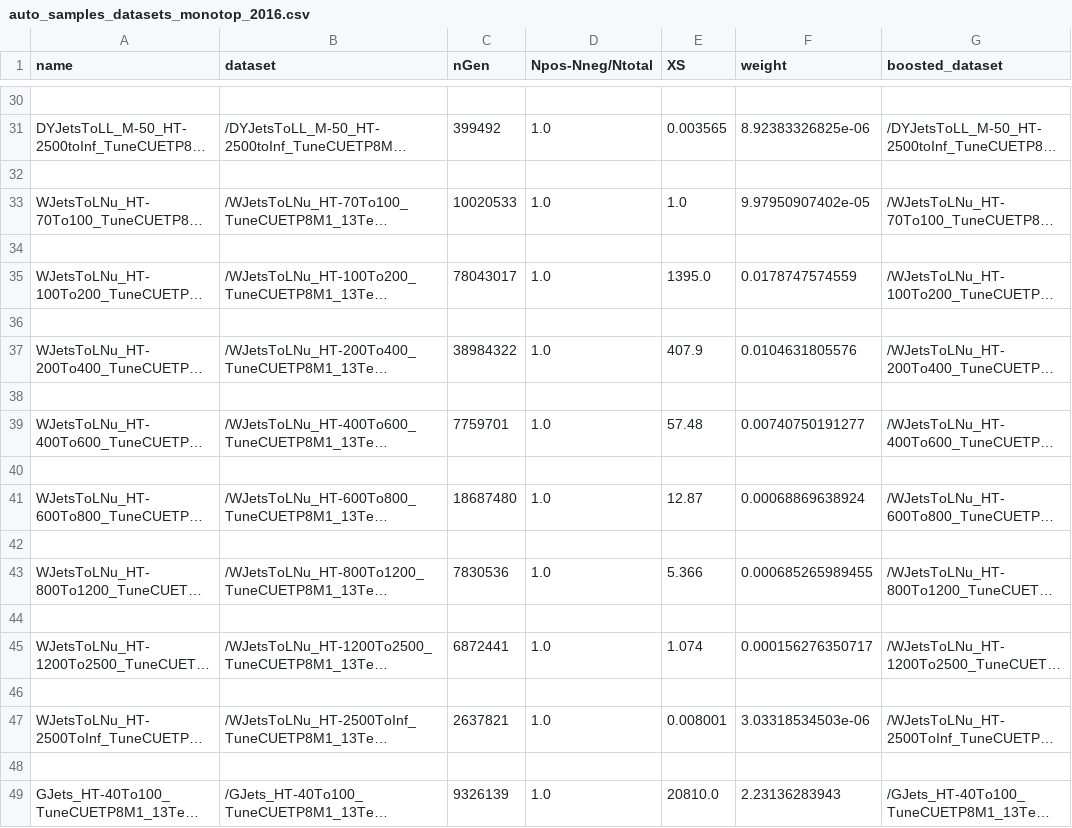
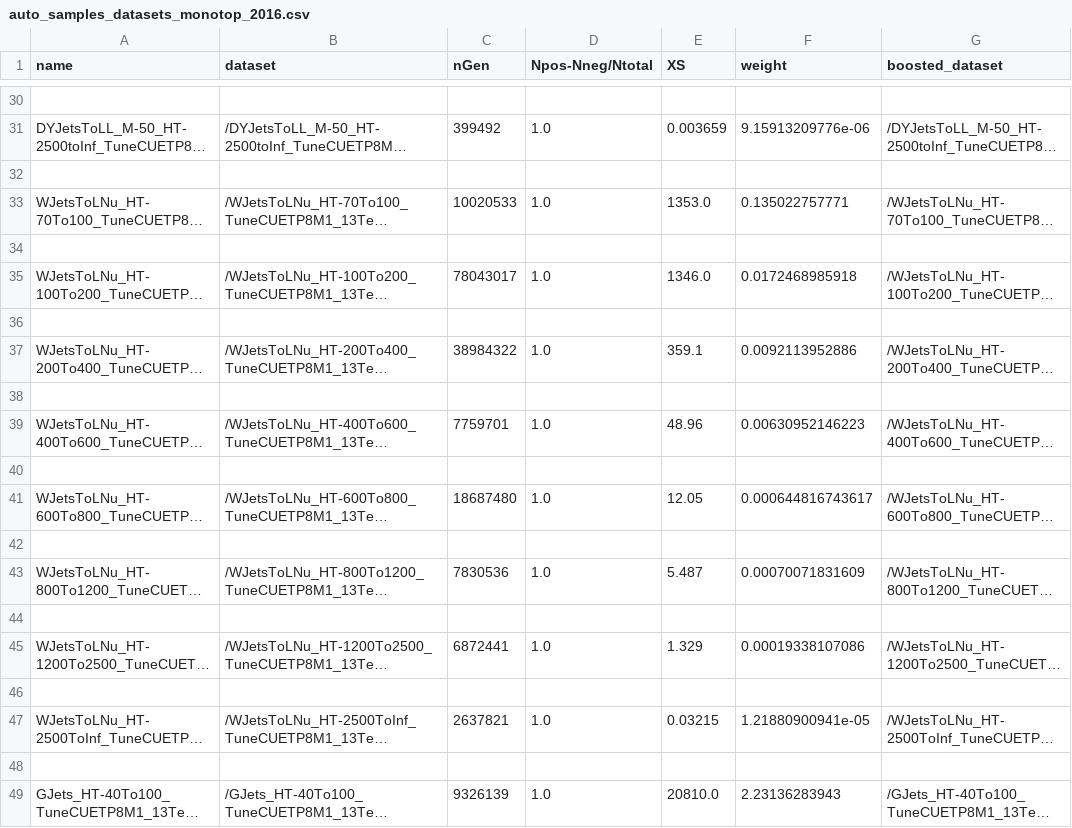
Before and after one commit to kit-cn-cms/BoostedAnalyzer_runscripts_NAF, a CSV file: auto_samples_datasets_monotop_2016.csv, drawn as a sheet; only a part is shown, gaps mark what is left out; long unchanged cells end in …; the diff covers the shown part only; the diff names each change by its address in the sheet, - before the commit and + after, or states it on an @@ line.

```diff
--- a/auto_samples_datasets_monotop_2016.csv
+++ b/auto_samples_datasets_monotop_2016.csv
-E31 (XS): 0.003565
+E31 (XS): 0.003659
-F31 (weight): 8.92383326825e-06
+F31 (weight): 9.15913209776e-06
-E33 (XS): 1.0
+E33 (XS): 1353.0
-F33 (weight): 9.97950907402e-05
+F33 (weight): 0.135022757771
-E35 (XS): 1395.0
+E35 (XS): 1346.0
-F35 (weight): 0.0178747574559
+F35 (weight): 0.0172468985918
-E37 (XS): 407.9
+E37 (XS): 359.1
-F37 (weight): 0.0104631805576
+F37 (weight): 0.0092113952886
-E39 (XS): 57.48
+E39 (XS): 48.96
-F39 (weight): 0.00740750191277
+F39 (weight): 0.00630952146223
-E41 (XS): 12.87
+E41 (XS): 12.05
-F41 (weight): 0.00068869638924
+F41 (weight): 0.000644816743617
-E43 (XS): 5.366
+E43 (XS): 5.487
-F43 (weight): 0.000685265989455
+F43 (weight): 0.00070071831609
-E45 (XS): 1.074
+E45 (XS): 1.329
-F45 (weight): 0.000156276350717
+F45 (weight): 0.00019338107086
-E47 (XS): 0.008001
+E47 (XS): 0.03215
-F47 (weight): 3.03318534503e-06
+F47 (weight): 1.21880900941e-05
```
Also changed, not shown: 28 edited cells elsewhere in this file.
